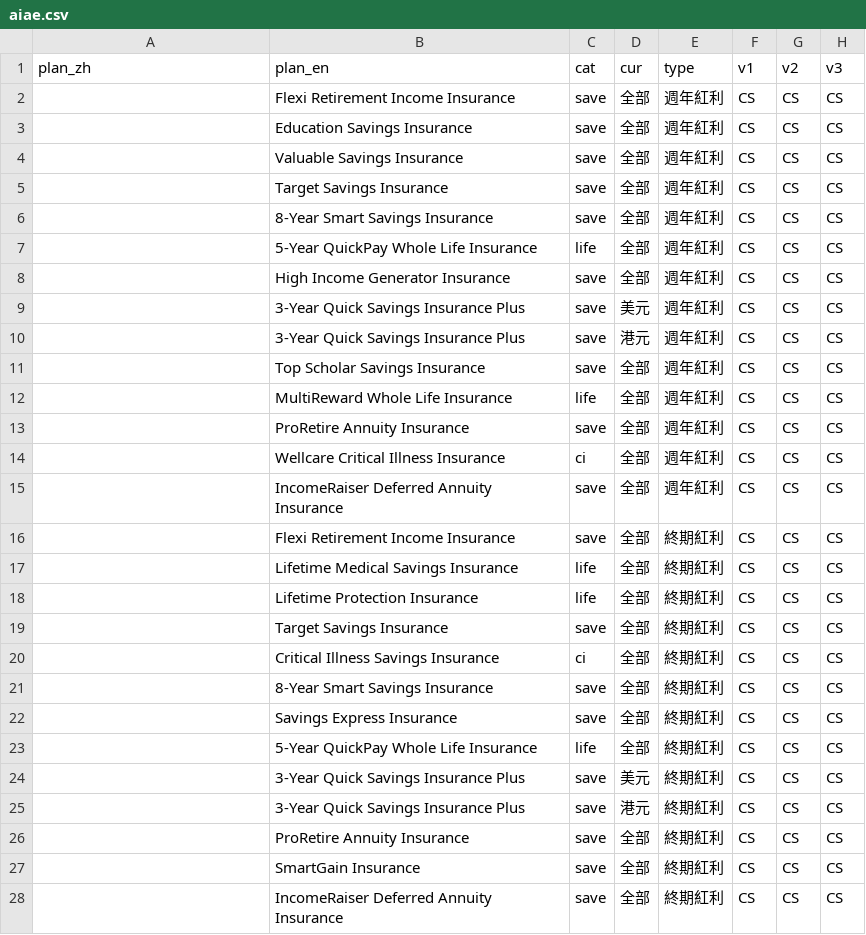
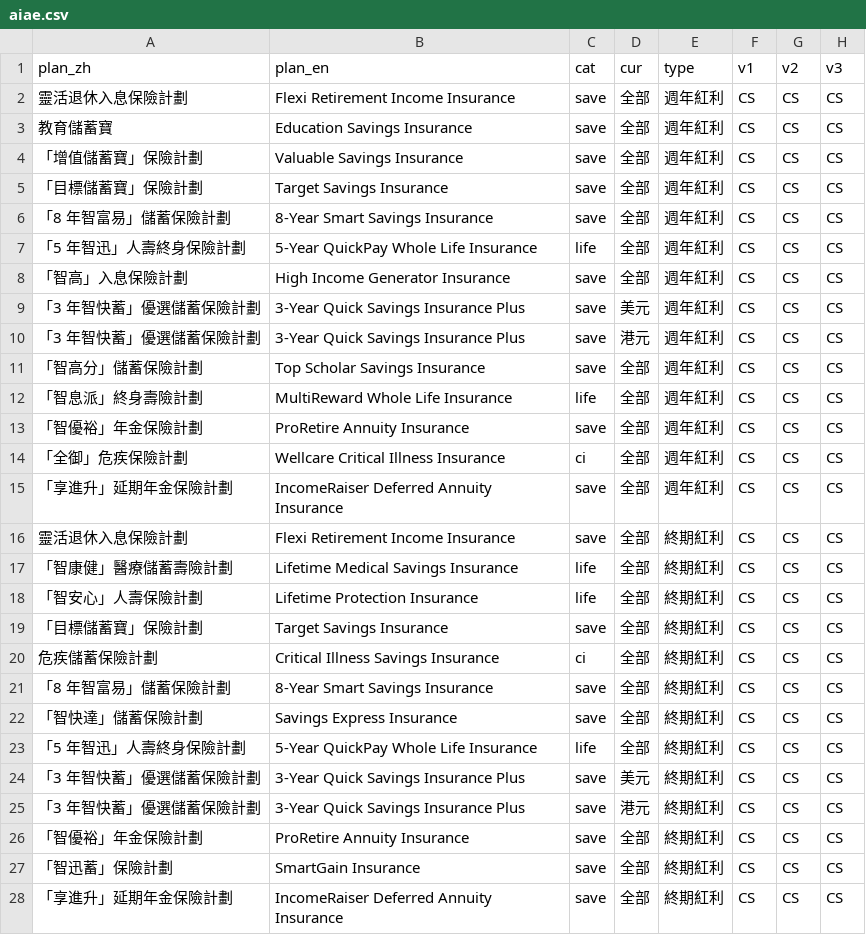
Before and after one commit to mickoo129/fulfillment-ratio, a CSV file: data-src/aiae.csv, drawn as a sheet; only a part is shown; the diff covers the shown part only; the diff names each change by its address in the sheet, - before the commit and + after, or states it on an @@ line.

```diff
--- a/data-src/aiae.csv
+++ b/data-src/aiae.csv
-A2 (plan_zh): (empty)
+A2 (plan_zh): 靈活退休入息保險計劃
-A3 (plan_zh): (empty)
+A3 (plan_zh): 教育儲蓄寶
-A4 (plan_zh): (empty)
+A4 (plan_zh): 「增值儲蓄寶」保險計劃
-A5 (plan_zh): (empty)
+A5 (plan_zh): 「目標儲蓄寶」保險計劃
-A6 (plan_zh): (empty)
+A6 (plan_zh): 「8 年智富易」儲蓄保險計劃
-A7 (plan_zh): (empty)
+A7 (plan_zh): 「5 年智迅」人壽終身保險計劃
-A8 (plan_zh): (empty)
+A8 (plan_zh): 「智高」入息保險計劃
-A9:A10 (plan_zh): (empty)
+A9:A10 (plan_zh): 「3 年智快蓄」優選儲蓄保險計劃
-A11 (plan_zh): (empty)
+A11 (plan_zh): 「智高分」儲蓄保險計劃
-A12 (plan_zh): (empty)
+A12 (plan_zh): 「智息派」終身壽險計劃
-A13 (plan_zh): (empty)
+A13 (plan_zh): 「智優裕」年金保險計劃
-A14 (plan_zh): (empty)
+A14 (plan_zh): 「全御」危疾保險計劃
-A15 (plan_zh): (empty)
+A15 (plan_zh): 「享進升」延期年金保險計劃
-A16 (plan_zh): (empty)
+A16 (plan_zh): 靈活退休入息保險計劃
-A17 (plan_zh): (empty)
+A17 (plan_zh): 「智康健」醫療儲蓄壽險計劃
-A18 (plan_zh): (empty)
+A18 (plan_zh): 「智安心」人壽保險計劃
-A19 (plan_zh): (empty)
+A19 (plan_zh): 「目標儲蓄寶」保險計劃
-A20 (plan_zh): (empty)
+A20 (plan_zh): 危疾儲蓄保險計劃
-A21 (plan_zh): (empty)
+A21 (plan_zh): 「8 年智富易」儲蓄保險計劃
-A22 (plan_zh): (empty)
+A22 (plan_zh): 「智快達」儲蓄保險計劃
-A23 (plan_zh): (empty)
+A23 (plan_zh): 「5 年智迅」人壽終身保險計劃
-A24:A25 (plan_zh): (empty)
+A24:A25 (plan_zh): 「3 年智快蓄」優選儲蓄保險計劃
-A26 (plan_zh): (empty)
+A26 (plan_zh): 「智優裕」年金保險計劃
-A27 (plan_zh): (empty)
+A27 (plan_zh): 「智迅蓄」保險計劃
-A28 (plan_zh): (empty)
+A28 (plan_zh): 「享進升」延期年金保險計劃
```
Also changed, not shown: 3 edited cells elsewhere in this file, data-src/boclife.csv, data-src/fubon.csv, 6 other files.
